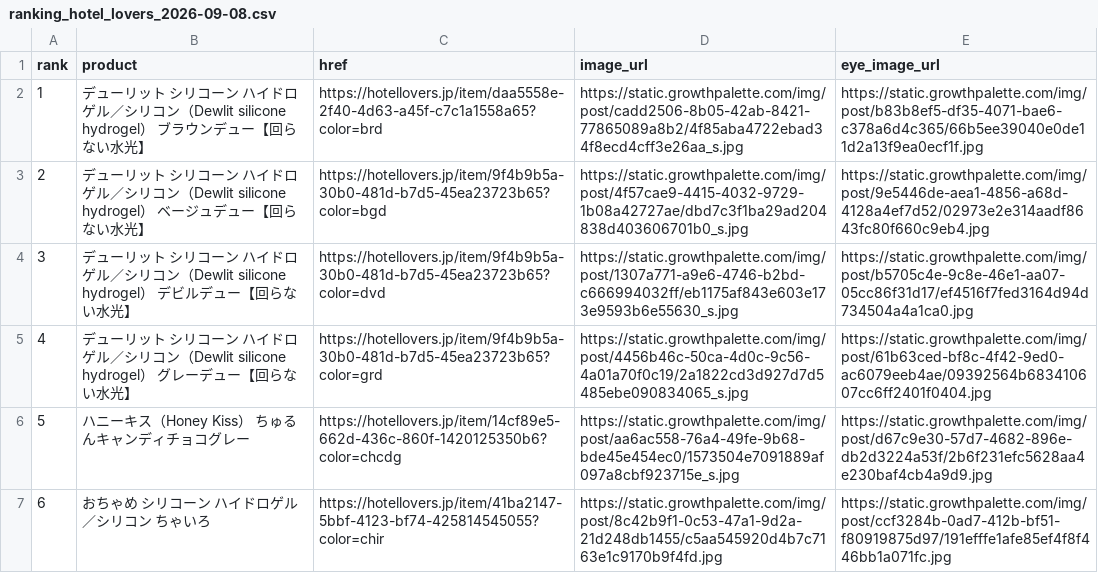
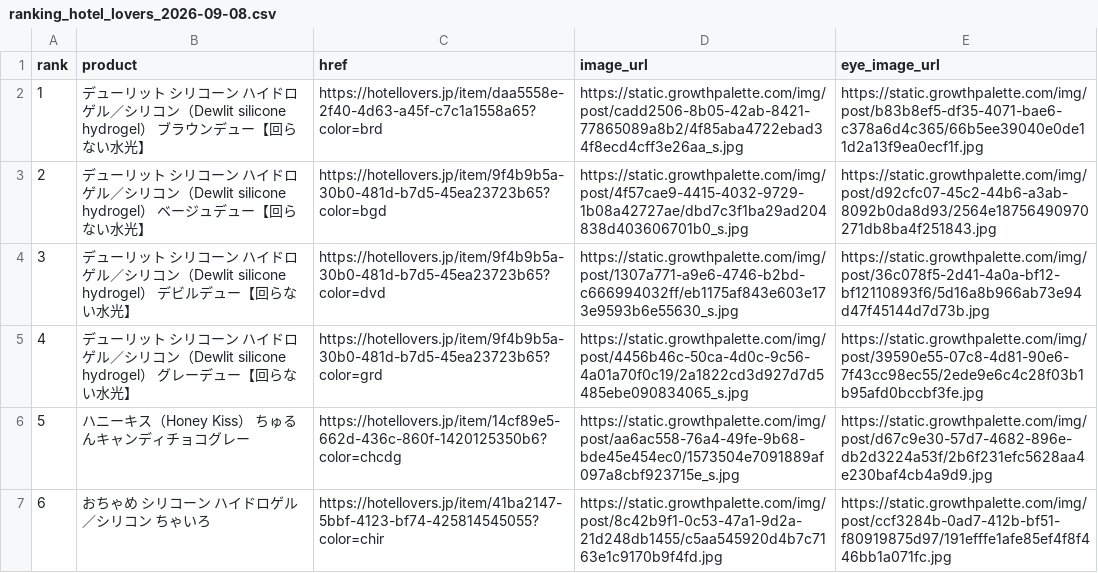
Before and after one commit to imsubin724-design/-, a CSV file: ranking_hotel_lovers_2026-09-08.csv, drawn as a sheet.

```diff
--- a/ranking_hotel_lovers_2026-09-08.csv
+++ b/ranking_hotel_lovers_2026-09-08.csv
@@ -2,5 +2,5 @@
 1,デューリット シリコーン ハイドロゲル／シリコン（Dewlit silicone hydrogel） ブラウンデュー【回らない水光】,https://hotellovers.jp/item/daa5558e-2f40-4d63-a45f-c7c1a1558a65?color=brd,https://static.growthpalette.com/img/post/cadd2506-8b05-42ab-8421-77865089a8b2/4f85aba4722ebad34f8ecd4cff3e26aa_s.jpg,https://static.growthpalette.com/img/post/b83b8ef5-df35-4071-bae6-c378a6d4c365/66b5ee39040e0de11d2a13f9ea0ecf1f.jpg
-2,デューリット シリコーン ハイドロゲル／シリコン（Dewlit silicone hydrogel） ベージュデュー【回らない水光】,https://hotellovers.jp/item/9f4b9b5a-30b0-481d-b7d5-45ea23723b65?color=bgd,https://static.growthpalette.com/img/post/4f57cae9-4415-4032-9729-1b08a42727ae/dbd7c3f1ba29ad204838d403606701b0_s.jpg,https://static.growthpalette.com/img/post/9e5446de-aea1-4856-a68d-4128a4ef7d52/02973e2e314aadf8643fc80f660c9eb4.jpg
-3,デューリット シリコーン ハイドロゲル／シリコン（Dewlit silicone hydrogel） デビルデュー【回らない水光】,https://hotellovers.jp/item/9f4b9b5a-30b0-481d-b7d5-45ea23723b65?color=dvd,https://static.growthpalette.com/img/post/1307a771-a9e6-4746-b2bd-c666994032ff/eb1175af843e603e173e9593b6e55630_s.jpg,https://static.growthpalette.com/img/post/b5705c4e-9c8e-46e1-aa07-05cc86f31d17/ef4516f7fed3164d94d734504a4a1ca0.jpg
-4,デューリット シリコーン ハイドロゲル／シリコン（Dewlit silicone hydrogel） グレーデュー【回らない水光】,https://hotellovers.jp/item/9f4b9b5a-30b0-481d-b7d5-45ea23723b65?color=grd,https://static.growthpalette.com/img/post/4456b46c-50ca-4d0c-9c56-4a01a70f0c19/2a1822cd3d927d7d5485ebe090834065_s.jpg,https://static.growthpalette.com/img/post/61b63ced-bf8c-4f42-9ed0-ac6079eeb4ae/09392564b683410607cc6ff2401f0404.jpg
+2,デューリット シリコーン ハイドロゲル／シリコン（Dewlit silicone hydrogel） ベージュデュー【回らない水光】,https://hotellovers.jp/item/9f4b9b5a-30b0-481d-b7d5-45ea23723b65?color=bgd,https://static.growthpalette.com/img/post/4f57cae9-4415-4032-9729-1b08a42727ae/dbd7c3f1ba29ad204838d403606701b0_s.jpg,https://static.growthpalette.com/img/post/d92cfc07-45c2-44b6-a3ab-8092b0da8d93/2564e18756490970271db8ba4f251843.jpg
+3,デューリット シリコーン ハイドロゲル／シリコン（Dewlit silicone hydrogel） デビルデュー【回らない水光】,https://hotellovers.jp/item/9f4b9b5a-30b0-481d-b7d5-45ea23723b65?color=dvd,https://static.growthpalette.com/img/post/1307a771-a9e6-4746-b2bd-c666994032ff/eb1175af843e603e173e9593b6e55630_s.jpg,https://static.growthpalette.com/img/post/36c078f5-2d41-4a0a-bf12-bf12110893f6/5d16a8b966ab73e94d47f45144d7d73b.jpg
+4,デューリット シリコーン ハイドロゲル／シリコン（Dewlit silicone hydrogel） グレーデュー【回らない水光】,https://hotellovers.jp/item/9f4b9b5a-30b0-481d-b7d5-45ea23723b65?color=grd,https://static.growthpalette.com/img/post/4456b46c-50ca-4d0c-9c56-4a01a70f0c19/2a1822cd3d927d7d5485ebe090834065_s.jpg,https://static.growthpalette.com/img/post/39590e55-07c8-4d81-90e6-7f43cc98ec55/2ede9e6c4c28f03b1b95afd0bccbf3fe.jpg
 5,ハニーキス（Honey Kiss） ちゅるんキャンディチョコグレー,https://hotellovers.jp/item/14cf89e5-662d-436c-860f-1420125350b6?color=chcdg,https://static.growthpalette.com/img/post/aa6ac558-76a4-49fe-9b68-bde45e454ec0/1573504e7091889af097a8cbf923715e_s.jpg,https://static.growthpalette.com/img/post/d67c9e30-57d7-4682-896e-db2d3224a53f/2b6f231efc5628aa4e230baf4cb4a9d9.jpg
```
Also changed, not shown: hotel_lovers_today.csv, ranking_hotel_lovers_2026-09-07.csv, 3 other files.
